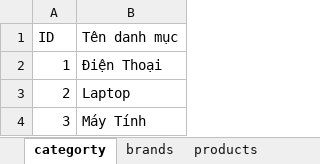
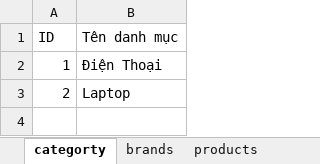
Before and after one commit to Bi-Longdt/DevOps, an Excel workbook: data/data.xlsx, sheet categorty, drawn as a sheet; values as stored, in another font and other column widths than the file's, no borders; the diff names each change by its address in the sheet, - before the commit and + after, or states it on an @@ line.

```diff
--- a/data/data.xlsx (sheet categorty)
+++ b/data/data.xlsx (sheet categorty)
-row 4: 3 | Máy Tính
```
Also changed, not shown: sheet products, 3 other files.
